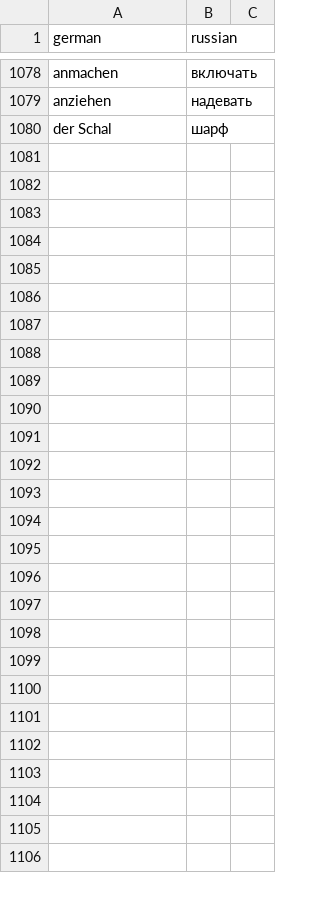
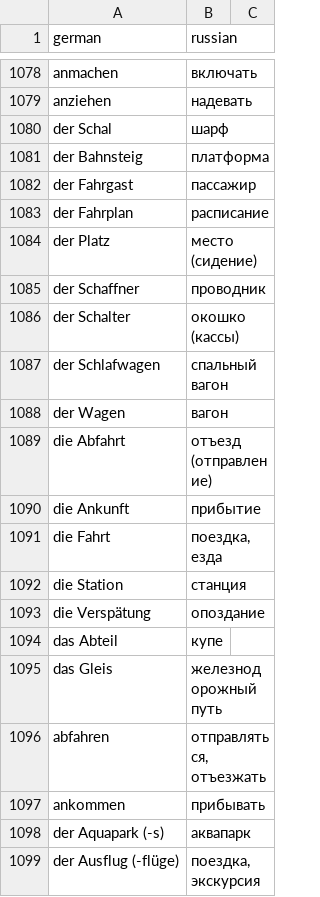
Before and after one commit to metronom72/words-reminder, a CSV file: src/data/words.csv, drawn as a sheet; only a part is shown, gaps mark what is left out; the diff covers the shown part only; the diff names each change by its address in the sheet, - before the commit and + after, or states it on an @@ line.

Commit message:
added new words

```diff
--- a/src/data/words.csv
+++ b/src/data/words.csv
+row 1081: der Bahnsteig | платформа
+row 1082: der Fahrgast | пассажир
+row 1083: der Fahrplan | расписание
+row 1084: der Platz | место (сидение)
+row 1085: der Schaffner | проводник
+row 1086: der Schalter | окошко (кассы)
+row 1087: der Schlafwagen | спальный вагон
+row 1088: der Wagen | вагон
+row 1089: die Abfahrt | отъезд (отправление)
+row 1090: die Ankunft | прибытие
+row 1091: die Fahrt | поездка, езда
+row 1092: die Station | станция
+row 1093: die Verspätung | опоздание
+row 1094: das Abteil | купе
+row 1095: das Gleis | железнодорожный путь
+row 1096: abfahren | отправляться, отъезжать
+row 1097: ankommen | прибывать
+row 1098: der Aquapark (-s) | аквапарк
+row 1099: der Ausflug (-flüge) | поездка, экскурсия
```
Also changed, not shown: 16 added rows elsewhere in this file.
